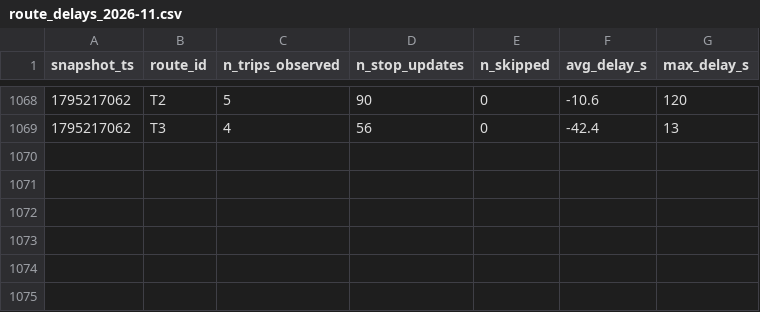
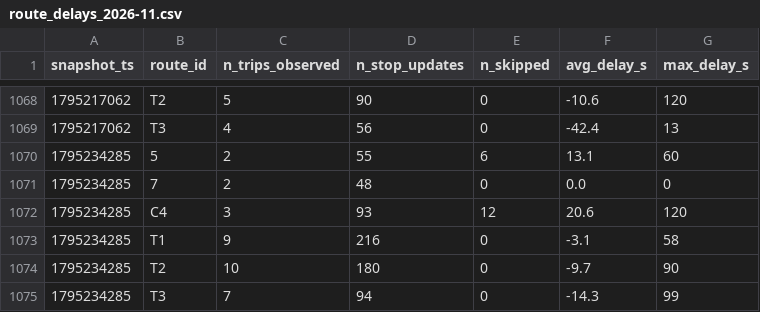
Before and after one commit to jaures-BUSINESS-INTELLIGENCE/smart-mobility-lemans, a CSV file: data/history/route_delays_2026-11.csv, drawn as a sheet; only a part is shown, gaps mark what is left out.

```diff
--- a/data/history/route_delays_2026-11.csv
+++ b/data/history/route_delays_2026-11.csv
@@ -1069 +1069,7 @@ snapshot_ts,route_id,n_trips_observed,n_stop_updates,n_skipped,avg_delay_s,max_d
 1795217062,T3,4,56,0,-42.4,13
+1795234285,5,2,55,6,13.1,60
+1795234285,7,2,48,0,0.0,0
+1795234285,C4,3,93,12,20.6,120
+1795234285,T1,9,216,0,-3.1,58
+1795234285,T2,10,180,0,-9.7,90
+1795234285,T3,7,94,0,-14.3,99
```
Also changed, not shown: 1 other file.
